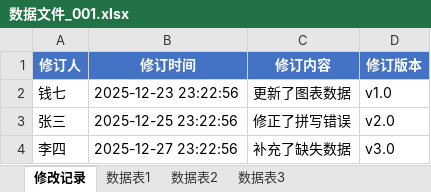
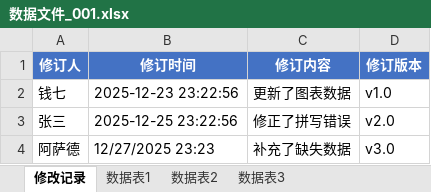
Before and after one commit to edwardwonggang/ExcelCompare, an Excel workbook: excels/数据文件_001.xlsx, sheet 修改记录, drawn as a sheet; values as stored, in another font and other column widths than the file's, no borders; the diff names each change by its address in the sheet, - before the commit and + after, or states it on an @@ line.

Commit message:
test version check

```diff
--- a/excels/数据文件_001.xlsx (sheet 修改记录)
+++ b/excels/数据文件_001.xlsx (sheet 修改记录)
-A4 (修订人): 李四
+A4 (修订人): 阿萨德
-B4 (修订时间): 2025-12-27 23:22:56
+B4 (修订时间): 12/27/2025 23:23
```
